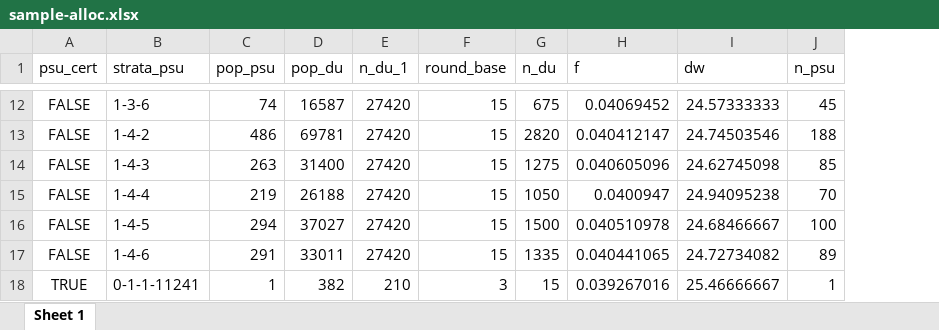
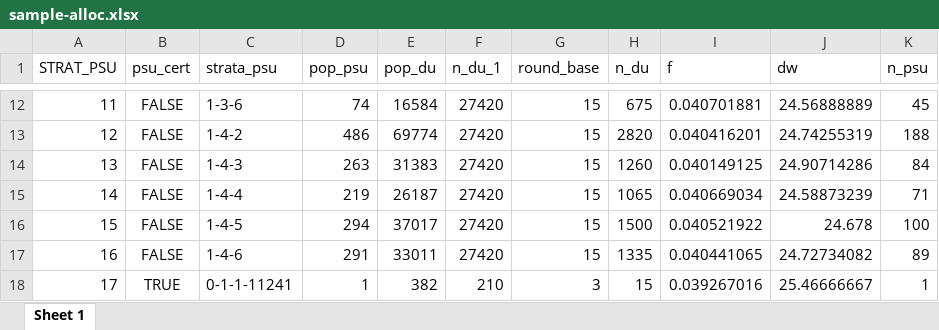
Before and after one commit to djhurio/PIAAC-sample-2022, an Excel workbook: tables/sample-alloc.xlsx, sheet Sheet 1, drawn as a sheet; only a part is shown, gaps mark what is left out; values as stored, in another font and other column widths than the file's, no borders; table styles not drawn; addresses are those after the commit; the diff covers the shown part only; the diff names each change by its address in the sheet, - before the commit and + after, or states it on an @@ line.

```diff
--- a/tables/sample-alloc.xlsx (sheet Sheet 1)
+++ b/tables/sample-alloc.xlsx (sheet Sheet 1)
+column A (STRAT_PSU), rows 12-18: 11 | 12 | 13 | 14 | 15 | 16 | 17
-E12 (pop_du): 16587
+E12 (pop_du): 16584
-I12 (f): 0.04069452
+I12 (f): 0.040701881
-J12 (dw): 24.57333333
+J12 (dw): 24.56888889
-E13 (pop_du): 69781
+E13 (pop_du): 69774
-I13 (f): 0.040412147
+I13 (f): 0.040416201
-J13 (dw): 24.74503546
+J13 (dw): 24.74255319
-E14 (pop_du): 31400
+E14 (pop_du): 31383
-H14 (n_du): 1275
+H14 (n_du): 1260
-I14 (f): 0.040605096
+I14 (f): 0.040149125
-J14 (dw): 24.62745098
+J14 (dw): 24.90714286
-K14 (n_psu): 85
+K14 (n_psu): 84
-E15 (pop_du): 26188
+E15 (pop_du): 26187
-H15 (n_du): 1050
+H15 (n_du): 1065
-I15 (f): 0.0400947
+I15 (f): 0.040669034
-J15 (dw): 24.94095238
+J15 (dw): 24.58873239
-K15 (n_psu): 70
+K15 (n_psu): 71
-E16 (pop_du): 37027
+E16 (pop_du): 37017
-I16 (f): 0.040510978
+I16 (f): 0.040521922
-J16 (dw): 24.68466667
+J16 (dw): 24.678
```
Also changed, not shown: 30 edited cells elsewhere in this sheet, 5 other files.
